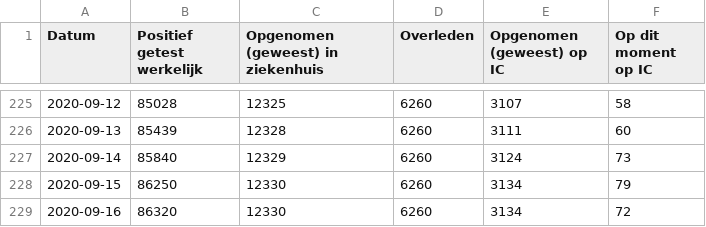
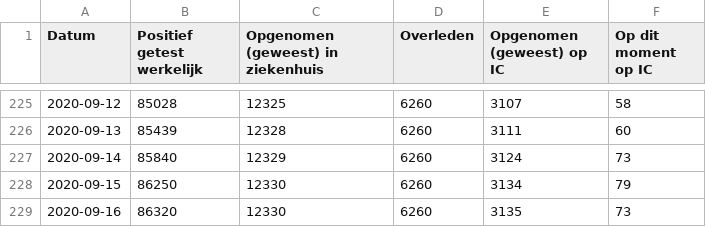
Before and after one commit to jorispz/coronadata, a CSV file: data/2020-09-16-RIVM-NICE.csv, drawn as a sheet; only a part is shown, gaps mark what is left out.

```diff
--- a/data/2020-09-16-RIVM-NICE.csv
+++ b/data/2020-09-16-RIVM-NICE.csv
@@ -228,2 +228,2 @@
 2020-09-15	86250	12330	6260	3134	79
-2020-09-16	86320	12330	6260	3134	72
+2020-09-16	86320	12330	6260	3135	73
```
Also changed, not shown: data/runs.csv, 11 other files.
